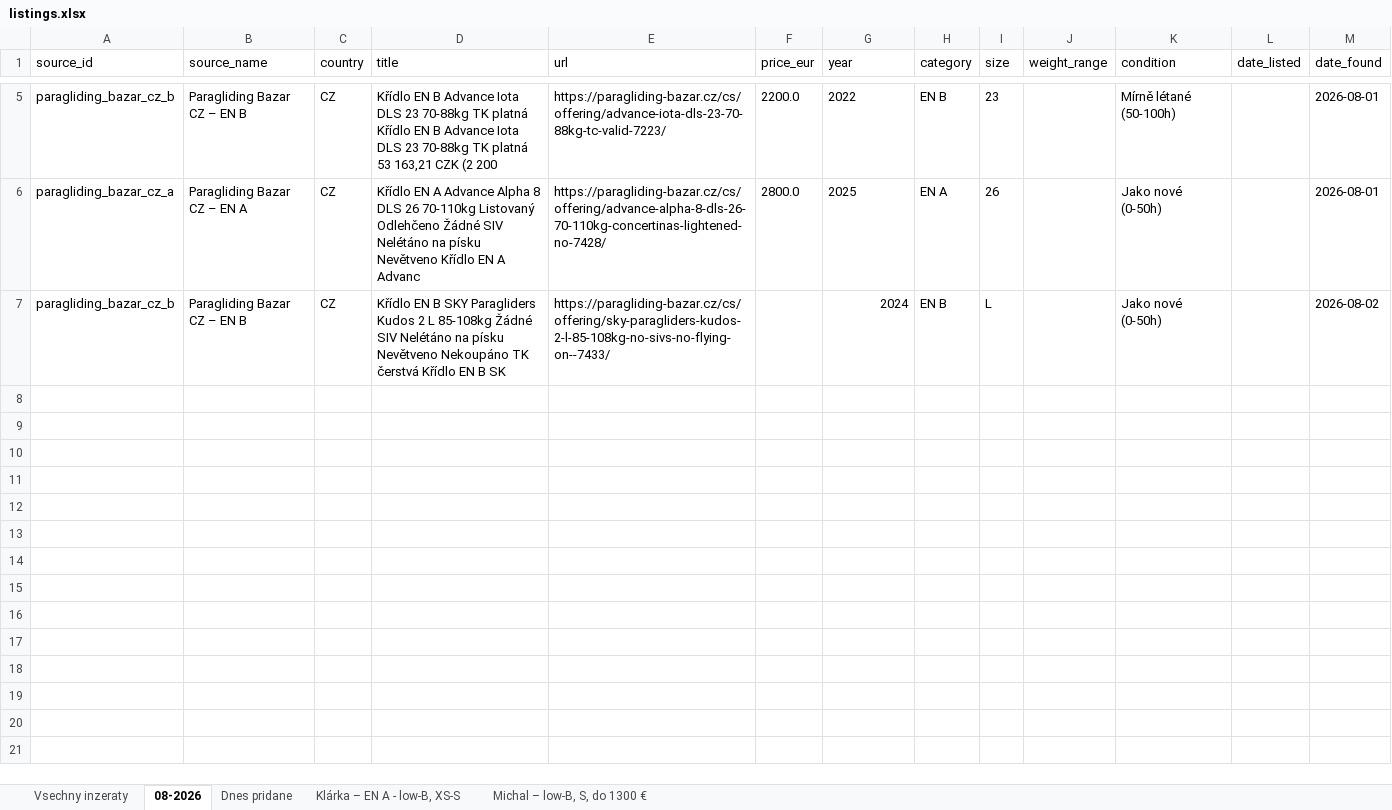
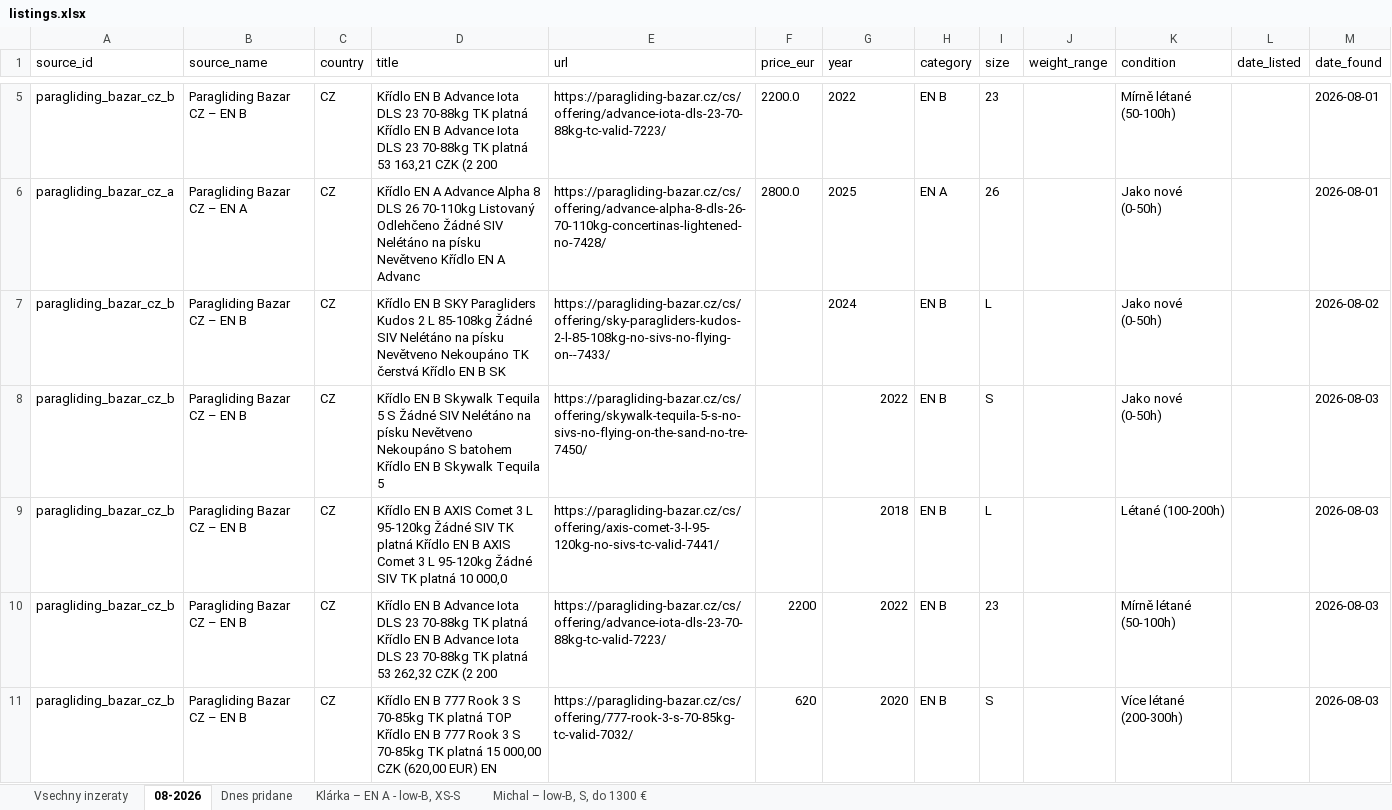
Before and after one commit to zimmema3/paragliding, an Excel workbook: data/bazar_watcher/listings.xlsx, sheet 08-2026, drawn as a sheet; only a part is shown, gaps mark what is left out; values as stored, in another font and other column widths than the file's, no borders; the diff names each change by its address in the sheet, - before the commit and + after, or states it on an @@ line.

```diff
--- a/data/bazar_watcher/listings.xlsx (sheet 08-2026)
+++ b/data/bazar_watcher/listings.xlsx (sheet 08-2026)
-G7 alignment: right
+G7 alignment: left
+row 8: paragliding_bazar_cz_b | Paragliding Bazar CZ – EN B | CZ | Křídlo EN B Skywalk Tequila 5 S Žádné SIV Nelétáno na písku Nevětveno Nekoupáno S batohem Křídlo EN B Skywalk Tequila 5 | https://paragliding-bazar.cz/cs/offering/skywalk-tequila-5-s-no-sivs-no-flying-on-the-sand-no-tre-7450/ |  | 2022 | EN B | S |  | Jako nové (0-50h) |  | 2026-08-03
+row 9: paragliding_bazar_cz_b | Paragliding Bazar CZ – EN B | CZ | Křídlo EN B AXIS Comet 3 L 95-120kg Žádné SIV TK platná Křídlo EN B AXIS Comet 3 L 95-120kg Žádné SIV TK platná 10 000,0 | https://paragliding-bazar.cz/cs/offering/axis-comet-3-l-95-120kg-no-sivs-tc-valid-7441/ |  | 2018 | EN B | L |  | Létané (100-200h) |  | 2026-08-03
+row 10: paragliding_bazar_cz_b | Paragliding Bazar CZ – EN B | CZ | Křídlo EN B Advance Iota DLS 23 70-88kg TK platná Křídlo EN B Advance Iota DLS 23 70-88kg TK platná 53 262,32 CZK (2 200 | https://paragliding-bazar.cz/cs/offering/advance-iota-dls-23-70-88kg-tc-valid-7223/ | 2200 | 2022 | EN B | 23 |  | Mírně létané (50-100h) |  | 2026-08-03
+row 11: paragliding_bazar_cz_b | Paragliding Bazar CZ – EN B | CZ | Křídlo EN B 777 Rook 3 S 70-85kg TK platná TOP Křídlo EN B 777 Rook 3 S 70-85kg TK platná 15 000,00 CZK (620,00 EUR) EN | https://paragliding-bazar.cz/cs/offering/777-rook-3-s-70-85kg-tc-valid-7032/ | 620 | 2020 | EN B | S |  | Více létané (200-300h) |  | 2026-08-03
```
Also changed, not shown: sheet Vsechny inzeraty, sheet Dnes pridane, sheet Klárka – EN A - low-B, XS-S, sheet Michal – low-B, S, do 1300 €, 1 other file.
